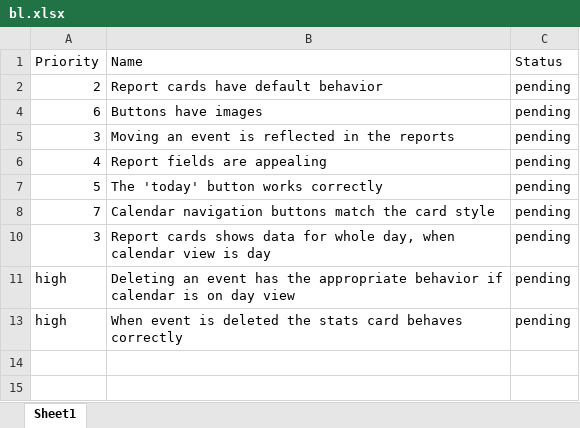
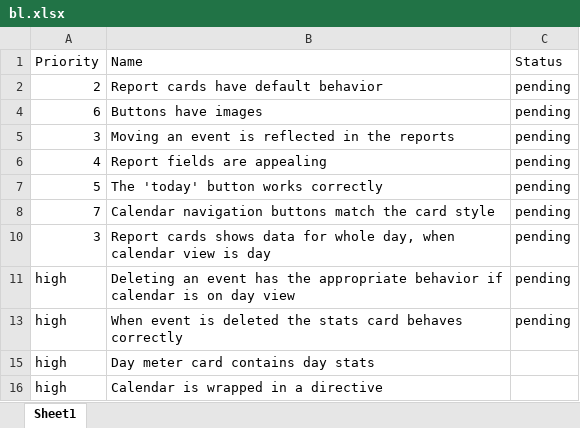
Before and after one commit to git-us3r/Cal, an Excel workbook: bl.xlsx, sheet Sheet1, drawn as a sheet; values as stored, in another font and other column widths than the file's, no borders; the diff names each change by its address in the sheet, - before the commit and + after, or states it on an @@ line.

Commit message:
Added scaffolding for calendar directive

```diff
--- a/bl.xlsx (sheet Sheet1)
+++ b/bl.xlsx (sheet Sheet1)
+row 15: high | Day meter card contains day stats
+row 16: high | Calendar is wrapped in a directive
```
Also changed, not shown: 10 other files.
